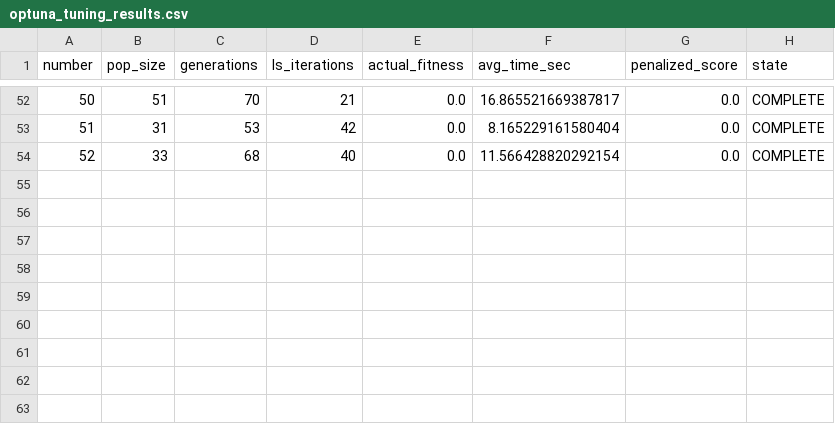
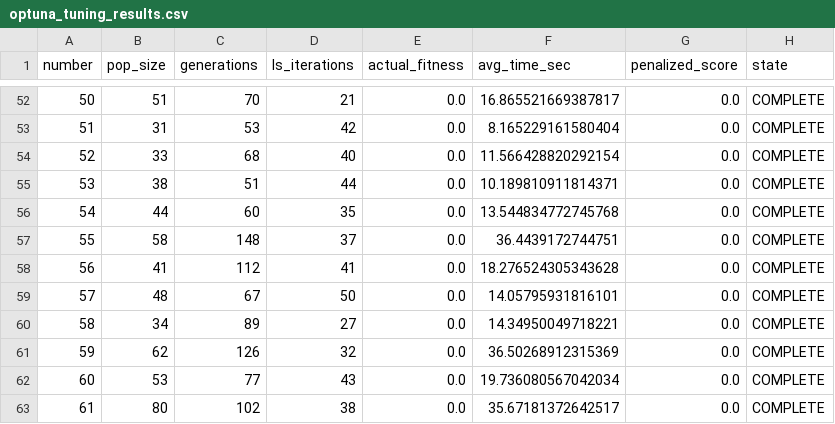
Before and after one commit to dickyfp6/chronobite, a CSV file: G. NameFood/Tune/optuna_tuning_results.csv, drawn as a sheet; only a part is shown, gaps mark what is left out.

```diff
--- a/G. NameFood/Tune/optuna_tuning_results.csv
+++ b/G. NameFood/Tune/optuna_tuning_results.csv
@@ -54 +54,10 @@ number,pop_size,generations,ls_iterations,actual_fitness,avg_time_sec,penalized_
 52,33,68,40,0.0,11.566428820292154,0.0,COMPLETE
+53,38,51,44,0.0,10.189810911814371,0.0,COMPLETE
+54,44,60,35,0.0,13.544834772745768,0.0,COMPLETE
+55,58,148,37,0.0,36.4439172744751,0.0,COMPLETE
+56,41,112,41,0.0,18.276524305343628,0.0,COMPLETE
+57,48,67,50,0.0,14.05795931816101,0.0,COMPLETE
+58,34,89,27,0.0,14.34950049718221,0.0,COMPLETE
+59,62,126,32,0.0,36.50268912315369,0.0,COMPLETE
+60,53,77,43,0.0,19.736080567042034,0.0,COMPLETE
+61,80,102,38,0.0,35.67181372642517,0.0,COMPLETE
```
Also changed, not shown: 1 other file.
